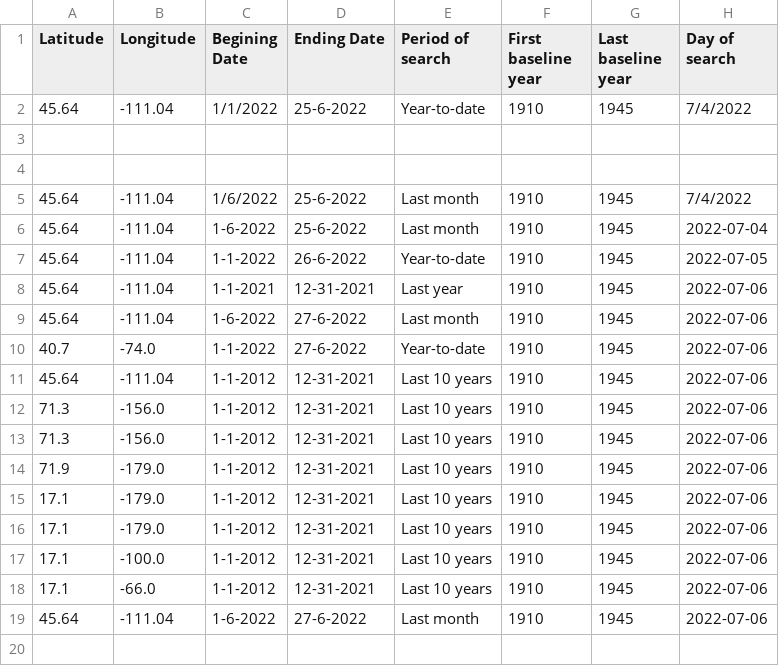
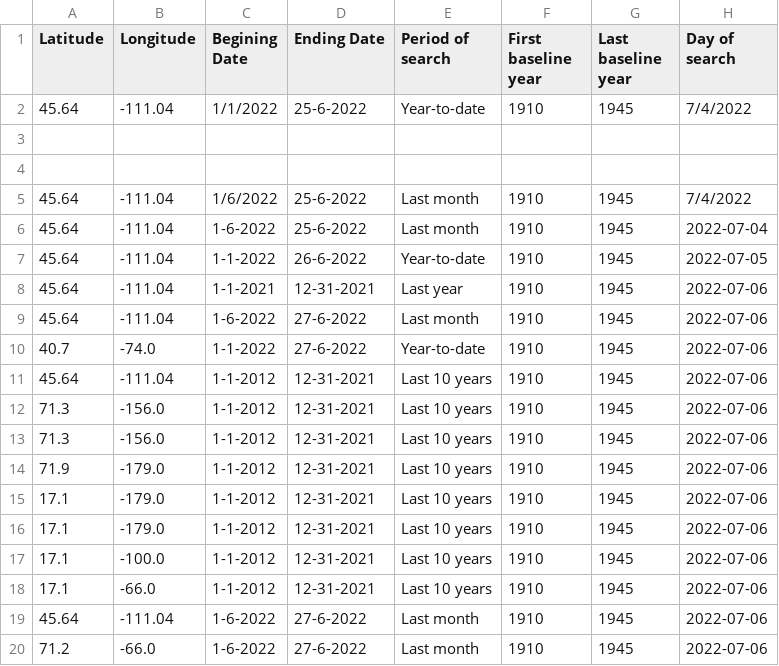
Before and after one commit to tschultz84/climate_flask, a CSV file: search_records.csv, drawn as a sheet.

Commit message:
corrected

```diff
--- a/search_records.csv
+++ b/search_records.csv
@@ -19 +19,2 @@ Latitude,Longitude,Begining Date,Ending Date,Period of search,First baseline yea
 45.64,-111.04,1-6-2022,27-6-2022,Last month,1910,1945,2022-07-06
+71.2,-66.0,1-6-2022,27-6-2022,Last month,1910,1945,2022-07-06
```
